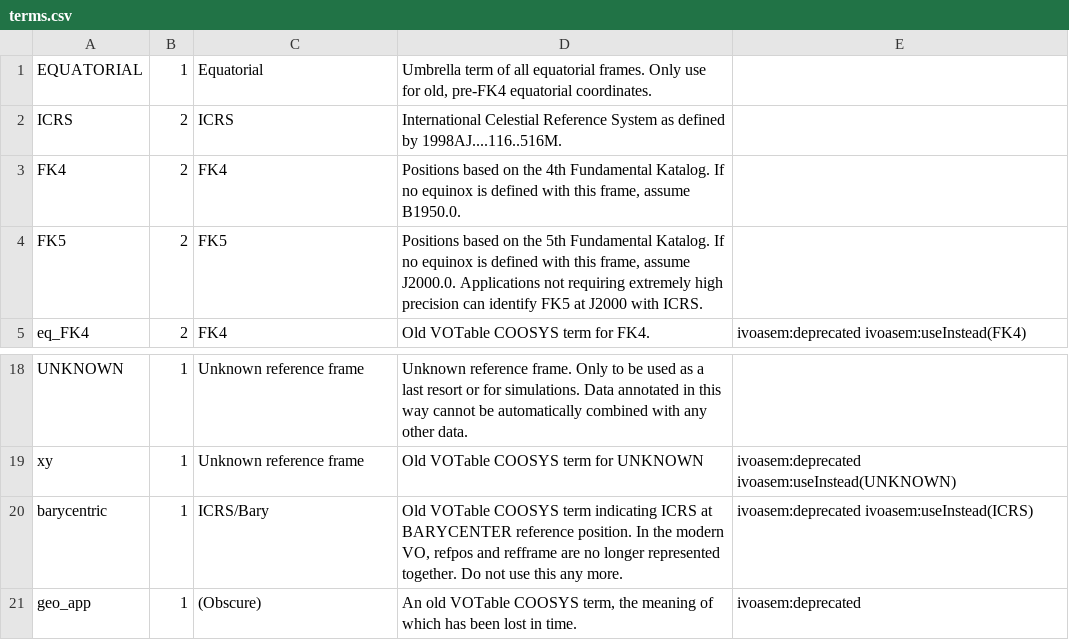
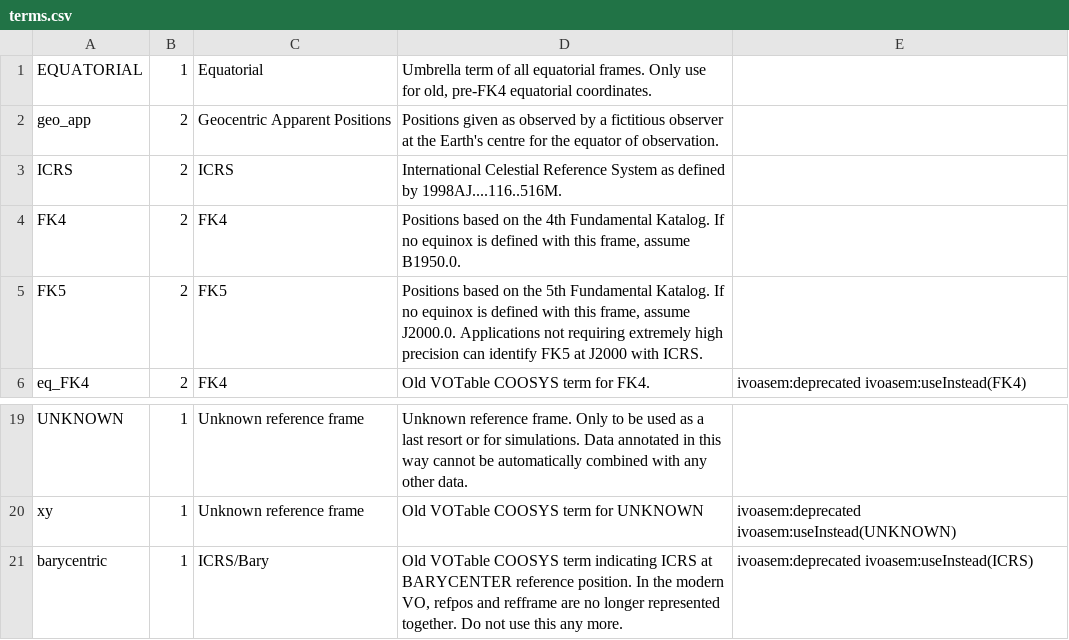
Before and after one commit to ivoa-std/Vocabularies, a CSV file: refframe/terms.csv, drawn as a sheet; only a part is shown, gaps mark what is left out; removed rows and columns are numbered as before the commit, all else as after; the diff names each change by its address in the sheet, - before the commit and + after, or states it on an @@ line.

Commit message:
Update terms.csv
VEP-017

```diff
--- a/refframe/terms.csv
+++ b/refframe/terms.csv
+row 2: geo_app | 2 | Geocentric Apparent Positions | Positions given as observed by a fictitious observer at the Earth's centre for the equator of observation.
-row 21: geo_app | 1 | (Obscure) | An old VOTable COOSYS term, the meaning of which has been lost in time. | ivoasem:deprecated
```
